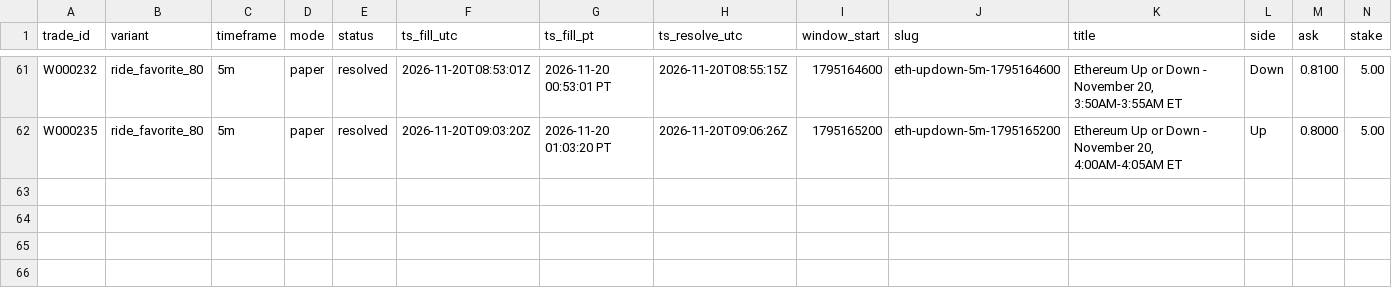
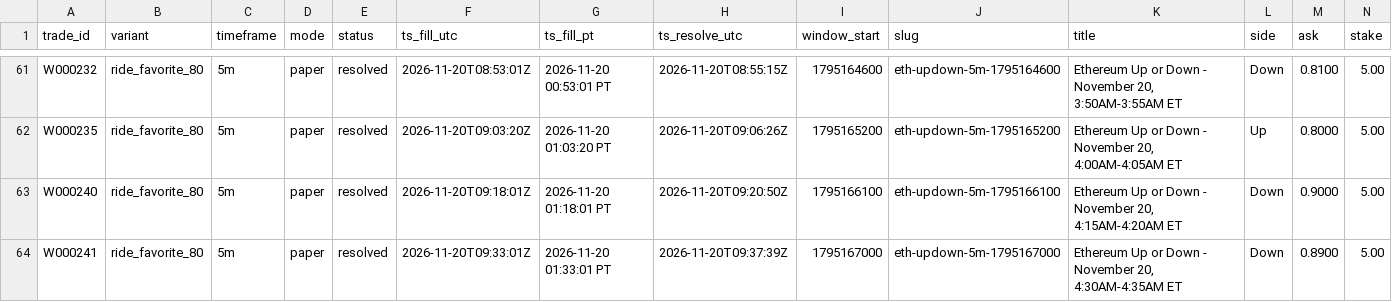
Before and after one commit to michaeldeuchar-dotcom/eth-paper-bot, a CSV file: data/week1/trades_ride_favorite_80.csv, drawn as a sheet; only a part is shown, gaps mark what is left out; rows hold the shown columns only; the diff names each change by its address in the sheet, - before the commit and + after, or states it on an @@ line.

```diff
--- a/data/week1/trades_ride_favorite_80.csv
+++ b/data/week1/trades_ride_favorite_80.csv
+row 63: W000240 | ride_favorite_80 | 5m | paper | resolved | 2026-11-20T09:18:01Z | 2026-11-20 01:18:01 PT | 2026-11-20T09:20:50Z | 1795166100 | eth-updown-5m-1795166100 | Ethereum Up or Down - November 20, 4:15AM-4:20AM ET | Down | 0.9000 | 5.00
+row 64: W000241 | ride_favorite_80 | 5m | paper | resolved | 2026-11-20T09:33:01Z | 2026-11-20 01:33:01 PT | 2026-11-20T09:37:39Z | 1795167000 | eth-updown-5m-1795167000 | Ethereum Up or Down - November 20, 4:30AM-4:35AM ET | Down | 0.8900 | 5.00
```
Also changed, not shown: data/week1/auto_pick_switches.csv, data/week1/trades_auto_pick.csv, 7 other files.
